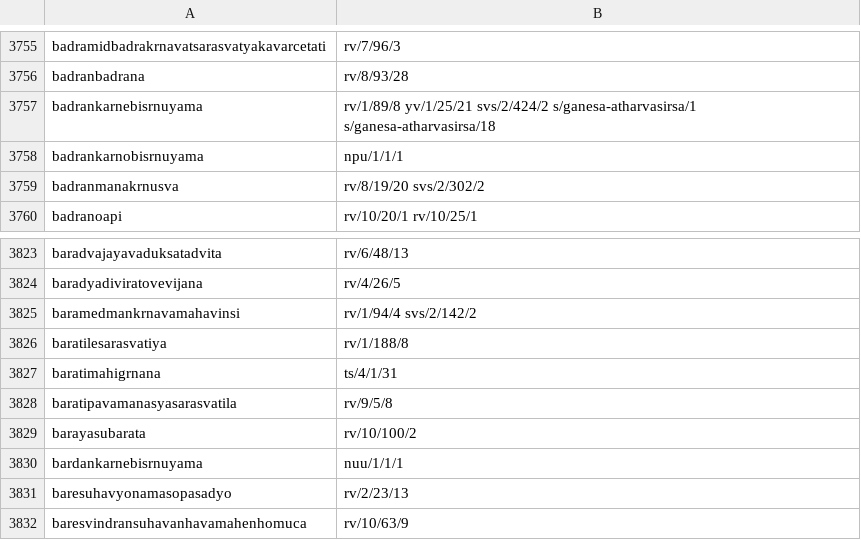
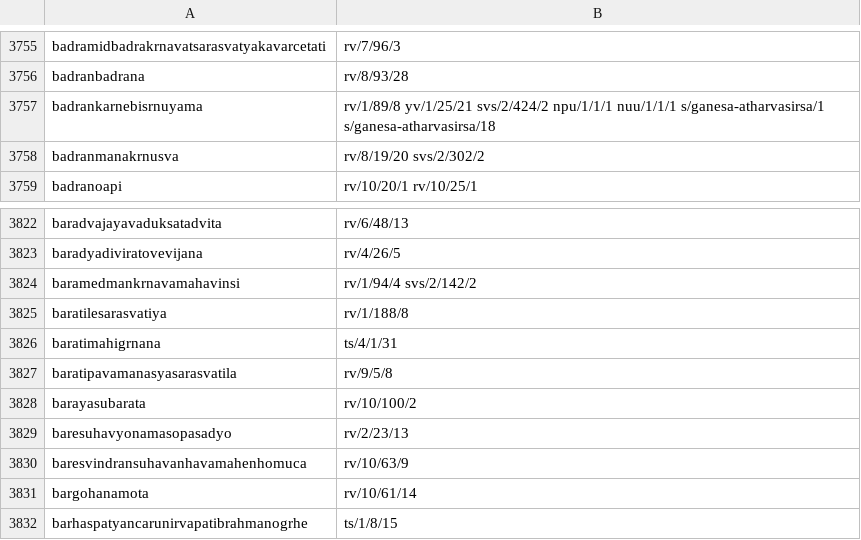
Before and after one commit to hms-cap/VedaAlokana, a TSV file: web/data/search/pratika.tsv, drawn as a sheet; only a part is shown, gaps mark what is left out; the shorter side is filled out with more unchanged rows.

```diff
--- a/web/data/search/pratika.tsv
+++ b/web/data/search/pratika.tsv
@@ -3756,4 +3756,3 @@ badramidbadrakrnavatsarasvatyakavarcetati	rv/7/96/3
 badranbadrana	rv/8/93/28
-badrankarnebisrnuyama	rv/1/89/8 yv/1/25/21 svs/2/424/2 s/ganesa-atharvasirsa/1 s/ganesa-atharvasirsa/18
-badrankarnobisrnuyama	npu/1/1/1
+badrankarnebisrnuyama	rv/1/89/8 yv/1/25/21 svs/2/424/2 npu/1/1/1 nuu/1/1/1 s/ganesa-atharvasirsa/1 s/ganesa-atharvasirsa/18
 badranmanakrnusva	rv/8/19/20 svs/2/302/2
@@ -3829,3 +3828,2 @@ baratipavamanasyasarasvatila	rv/9/5/8
 barayasubarata	rv/10/100/2
-bardankarnebisrnuyama	nuu/1/1/1
 baresuhavyonamasopasadyo	rv/2/23/13
```
Also changed, not shown: web/data/search/text-av.tsv, 6 other files.
